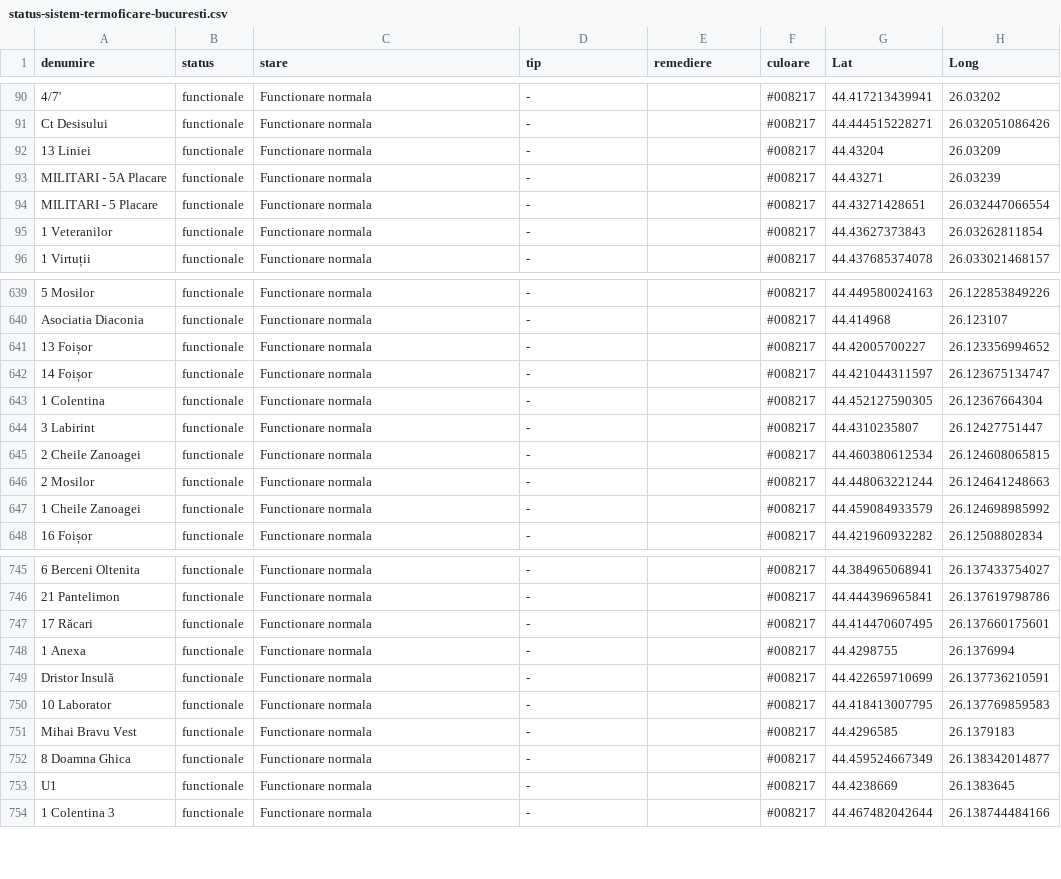
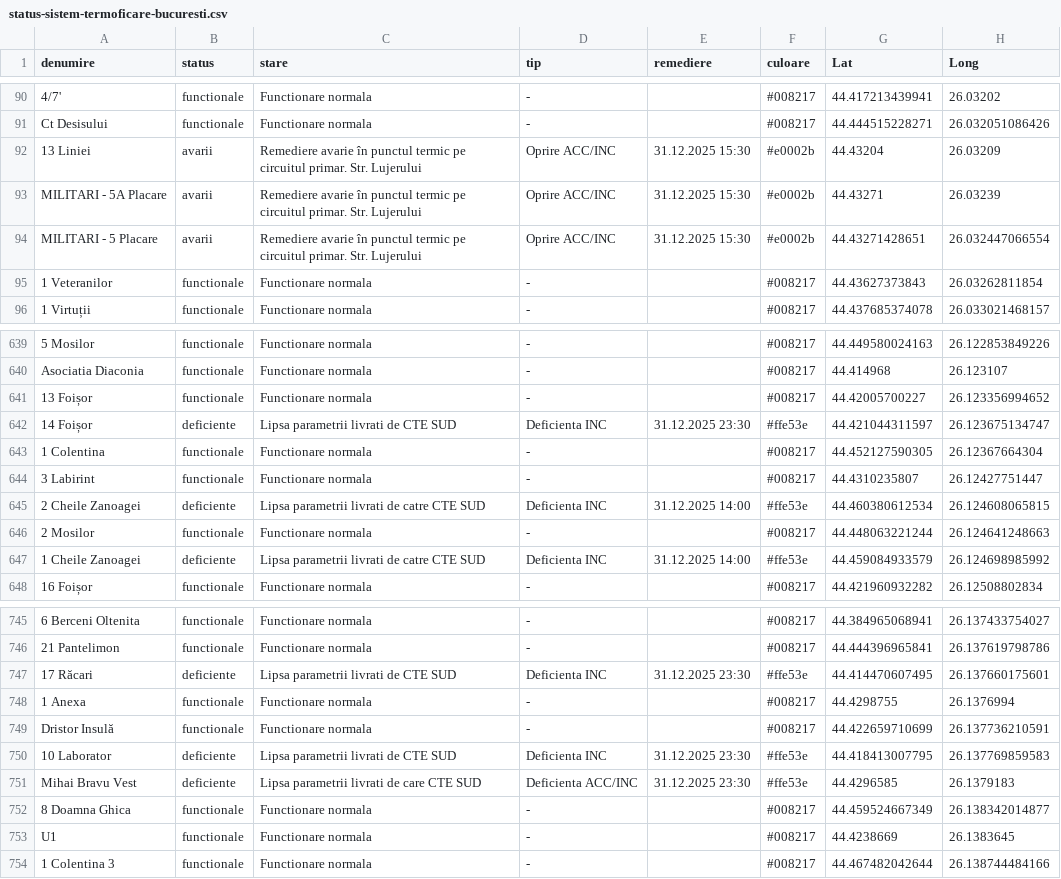
Before and after one commit to gov2-ro/prometeu, a CSV file: data/cmteb/status-sistem-termoficare-bucuresti.csv, drawn as a sheet; only a part is shown, gaps mark what is left out; the diff covers the shown part only; the diff names each change by its address in the sheet, - before the commit and + after, or states it on an @@ line.

```diff
--- a/data/cmteb/status-sistem-termoficare-bucuresti.csv
+++ b/data/cmteb/status-sistem-termoficare-bucuresti.csv
-B92:B94 (status): functionale
+B92:B94 (status): avarii
-C92:C94 (stare): Functionare normala
+C92:C94 (stare): Remediere avarie în punctul termic pe circuitul primar. Str. Lujerului
-D92:D94 (tip): -
+D92:D94 (tip): Oprire ACC/INC
-E92:E94 (remediere): (empty)
+E92:E94 (remediere): 31.12.2025 15:30
-F92:F94 (culoare): #008217
+F92:F94 (culoare): #e0002b
-B642 (status): functionale
+B642 (status): deficiente
-C642 (stare): Functionare normala
+C642 (stare): Lipsa parametrii livrati de CTE SUD
-D642 (tip): -
+D642 (tip): Deficienta INC
-E642 (remediere): (empty)
+E642 (remediere): 31.12.2025 23:30
-F642 (culoare): #008217
+F642 (culoare): #ffe53e
-B645 (status): functionale
+B645 (status): deficiente
-C645 (stare): Functionare normala
+C645 (stare): Lipsa parametrii livrati de catre CTE SUD
-D645 (tip): -
+D645 (tip): Deficienta INC
-E645 (remediere): (empty)
+E645 (remediere): 31.12.2025 14:00
-F645 (culoare): #008217
+F645 (culoare): #ffe53e
-B647 (status): functionale
+B647 (status): deficiente
-C647 (stare): Functionare normala
+C647 (stare): Lipsa parametrii livrati de catre CTE SUD
-D647 (tip): -
+D647 (tip): Deficienta INC
-E647 (remediere): (empty)
+E647 (remediere): 31.12.2025 14:00
-F647 (culoare): #008217
+F647 (culoare): #ffe53e
-B747 (status): functionale
+B747 (status): deficiente
-C747 (stare): Functionare normala
+C747 (stare): Lipsa parametrii livrati de CTE SUD
-D747 (tip): -
+D747 (tip): Deficienta INC
-E747 (remediere): (empty)
+E747 (remediere): 31.12.2025 23:30
-F747 (culoare): #008217
+F747 (culoare): #ffe53e
-B750:B751 (status): functionale
+B750:B751 (status): deficiente
-C750 (stare): Functionare normala
+C750 (stare): Lipsa parametrii livrati de CTE SUD
-D750 (tip): -
+D750 (tip): Deficienta INC
-E750:E751 (remediere): (empty)
+E750:E751 (remediere): 31.12.2025 23:30
-F750:F751 (culoare): #008217
+F750:F751 (culoare): #ffe53e
-C751 (stare): Functionare normala
+C751 (stare): Lipsa parametrii livrati de care CTE SUD
-D751 (tip): -
+D751 (tip): Deficienta ACC/INC
```
Also changed, not shown: 155 edited cells elsewhere in this file, data/andnet/csv/73-măsuri.csv, data/andnet/csv/circulatie intrerupta.csv, 23 other files.
